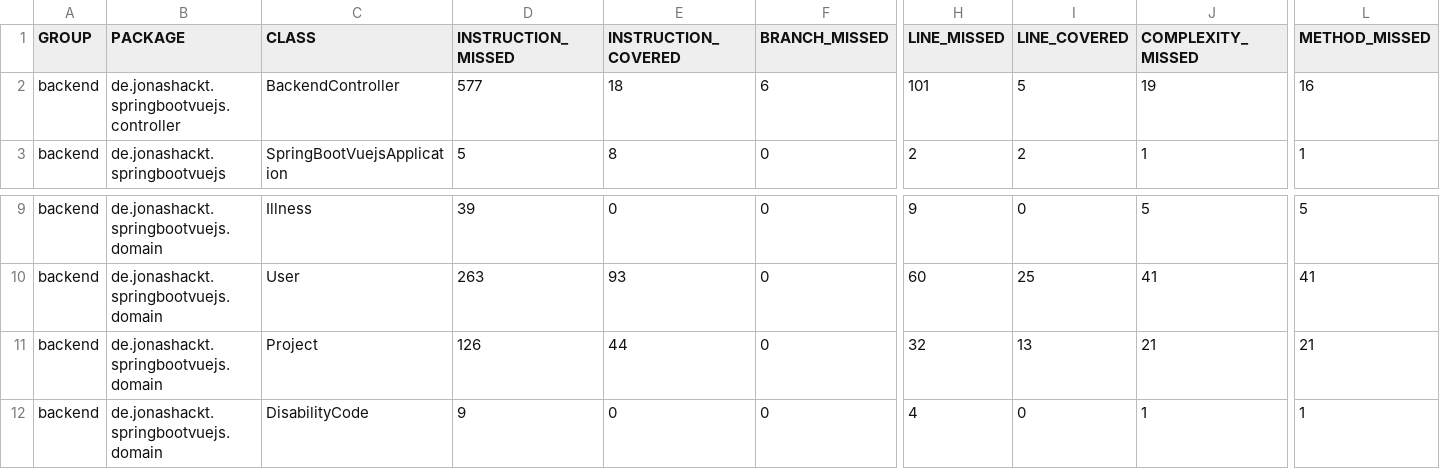
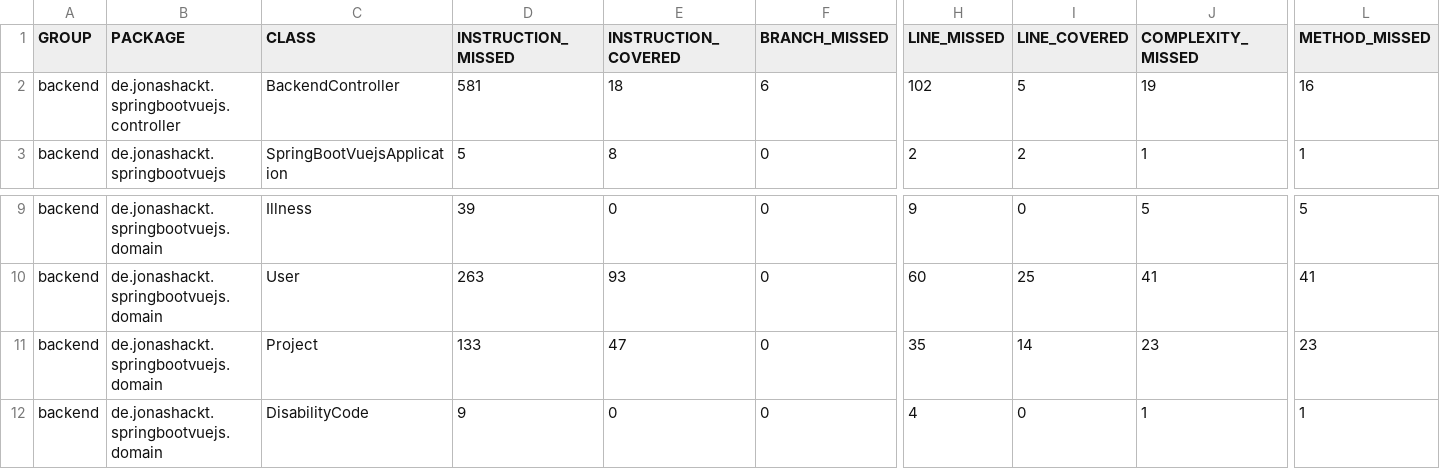
Before and after one commit to digital-bauhaus/Ferienpass-Admin, a CSV file: backend/target/site/jacoco/jacoco.csv, drawn as a sheet; only a part is shown, gaps mark what is left out; the diff names each change by its address in the sheet, - before the commit and + after, or states it on an @@ line.

```diff
--- a/backend/target/site/jacoco/jacoco.csv
+++ b/backend/target/site/jacoco/jacoco.csv
-D2 (INSTRUCTION_MISSED): 577
+D2 (INSTRUCTION_MISSED): 581
-H2 (LINE_MISSED): 101
+H2 (LINE_MISSED): 102
-D11 (INSTRUCTION_MISSED): 126
+D11 (INSTRUCTION_MISSED): 133
-E11 (INSTRUCTION_COVERED): 44
+E11 (INSTRUCTION_COVERED): 47
-H11 (LINE_MISSED): 32
+H11 (LINE_MISSED): 35
-I11 (LINE_COVERED): 13
+I11 (LINE_COVERED): 14
-J11 (COMPLEXITY_MISSED): 21
+J11 (COMPLEXITY_MISSED): 23
-L11 (METHOD_MISSED): 21
+L11 (METHOD_MISSED): 23
```
Also changed, not shown: 25 other files.
